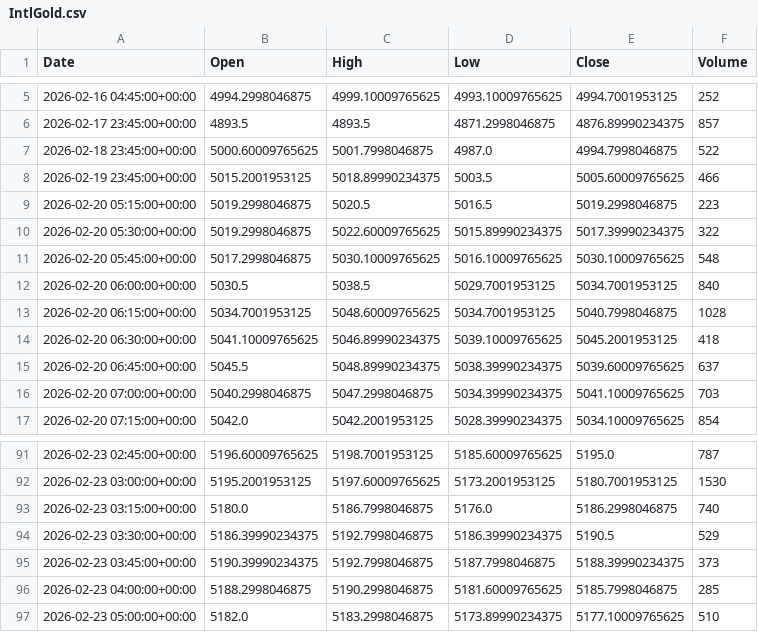
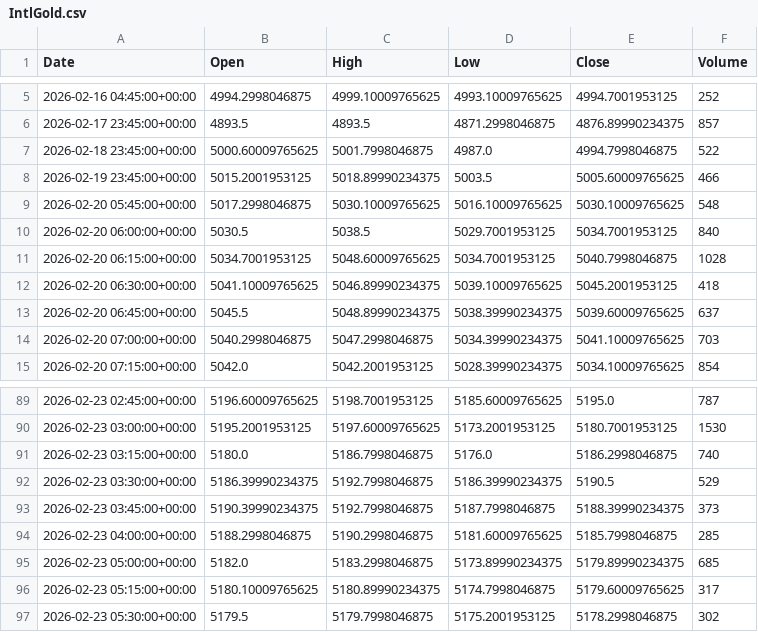
Before and after one commit to ericsutw/basic, a CSV file: data/currency/IntlGold.csv, drawn as a sheet; only a part is shown, gaps mark what is left out.

```diff
--- a/data/currency/IntlGold.csv
+++ b/data/currency/IntlGold.csv
@@ -8,4 +8,2 @@
 2026-02-19 23:45:00+00:00,5015.2001953125,5018.89990234375,5003.5,5005.60009765625,466
-2026-02-20 05:15:00+00:00,5019.2998046875,5020.5,5016.5,5019.2998046875,223
-2026-02-20 05:30:00+00:00,5019.2998046875,5022.60009765625,5015.89990234375,5017.39990234375,322
 2026-02-20 05:45:00+00:00,5017.2998046875,5030.10009765625,5016.10009765625,5030.10009765625,548
@@ -96,2 +94,4 @@
 2026-02-23 04:00:00+00:00,5188.2998046875,5190.2998046875,5181.60009765625,5185.7998046875,285
-2026-02-23 05:00:00+00:00,5182.0,5183.2998046875,5173.89990234375,5177.10009765625,510
+2026-02-23 05:00:00+00:00,5182.0,5183.2998046875,5173.89990234375,5179.89990234375,685
+2026-02-23 05:15:00+00:00,5180.10009765625,5180.89990234375,5174.7998046875,5179.60009765625,317
+2026-02-23 05:30:00+00:00,5179.5,5179.7998046875,5175.2001953125,5178.2998046875,302
```
Also changed, not shown: data/currency/BTC.csv, data/currency/USDTWD.csv, 1 other file.
